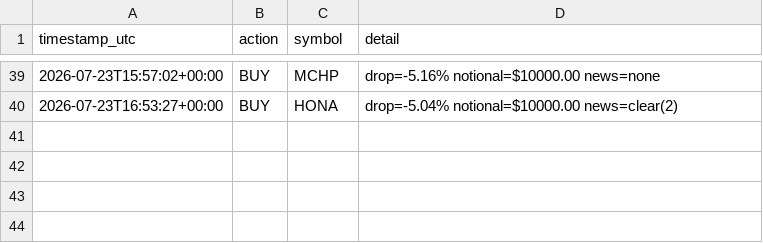
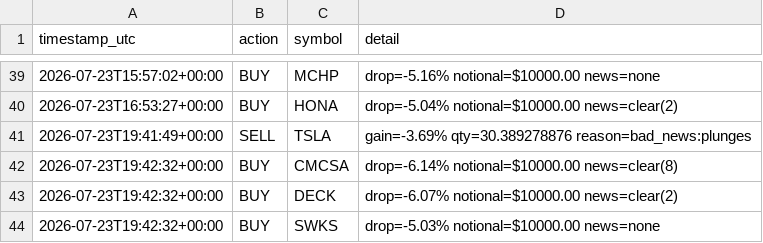
Before and after one commit to titomotta3/dip-recover-trading-bot, a CSV file: trade_log.csv, drawn as a sheet; only a part is shown, gaps mark what is left out.

```diff
--- a/trade_log.csv
+++ b/trade_log.csv
@@ -40 +40,5 @@ timestamp_utc,action,symbol,detail
 2026-07-23T16:53:27+00:00,BUY,HONA,drop=-5.04% notional=$10000.00 news=clear(2)
+2026-07-23T19:41:49+00:00,SELL,TSLA,gain=-3.69% qty=30.389278876 reason=bad_news:plunges
+2026-07-23T19:42:32+00:00,BUY,CMCSA,drop=-6.14% notional=$10000.00 news=clear(8)
+2026-07-23T19:42:32+00:00,BUY,DECK,drop=-6.07% notional=$10000.00 news=clear(2)
+2026-07-23T19:42:32+00:00,BUY,SWKS,drop=-5.03% notional=$10000.00 news=none
```
Also changed, not shown: equity_history.csv, spy_benchmark.csv, 3 other files.
